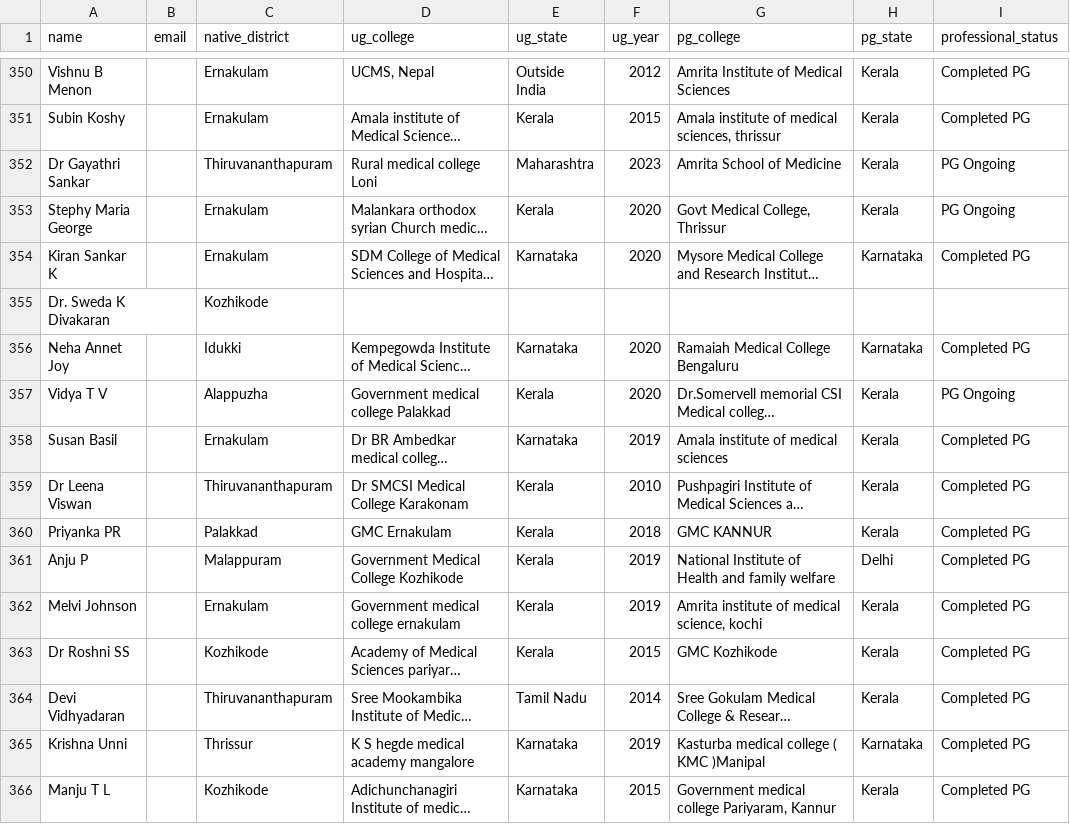
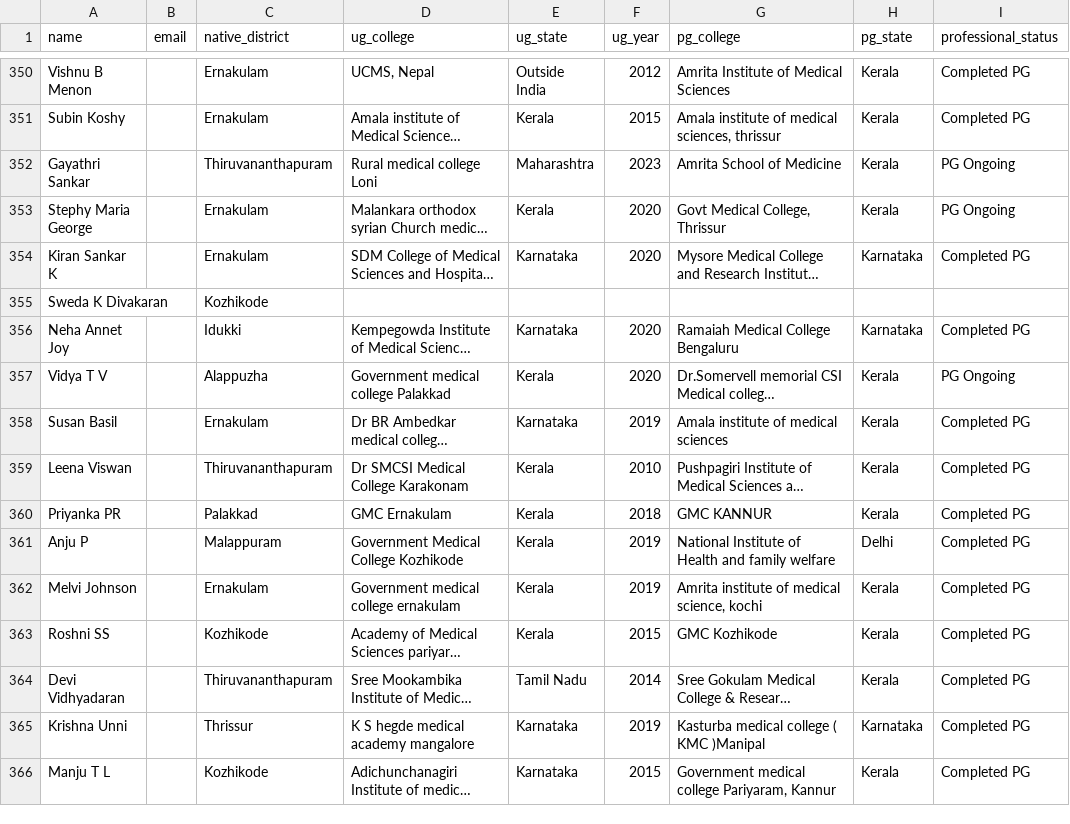
Before and after one commit to SharanStudio/cmmdb, a CSV file: site/directory.csv, drawn as a sheet; only a part is shown, gaps mark what is left out; long unchanged cells end in …; the diff covers the shown part only; the diff names each change by its address in the sheet, - before the commit and + after, or states it on an @@ line.

```diff
--- a/site/directory.csv
+++ b/site/directory.csv
-A352 (name): Dr Gayathri Sankar
+A352 (name): Gayathri Sankar
-A355 (name): Dr. Sweda K Divakaran
+A355 (name): Sweda K Divakaran
-A359 (name): Dr Leena Viswan
+A359 (name): Leena Viswan
-A363 (name): Dr Roshni SS
+A363 (name): Roshni SS
```
Also changed, not shown: 92 edited cells elsewhere in this file.
